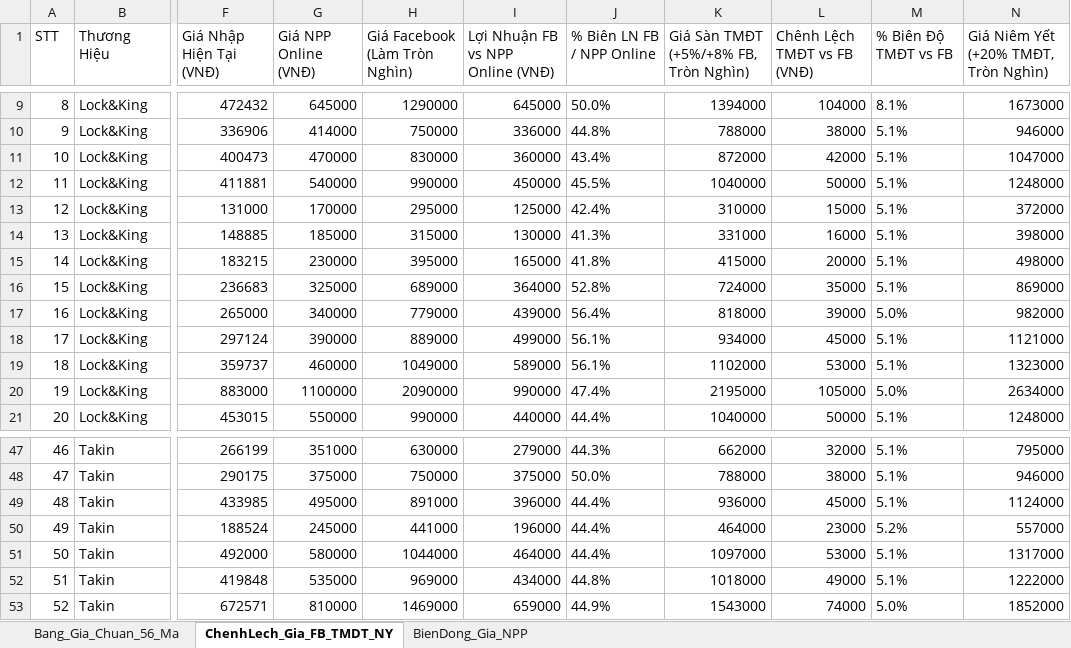
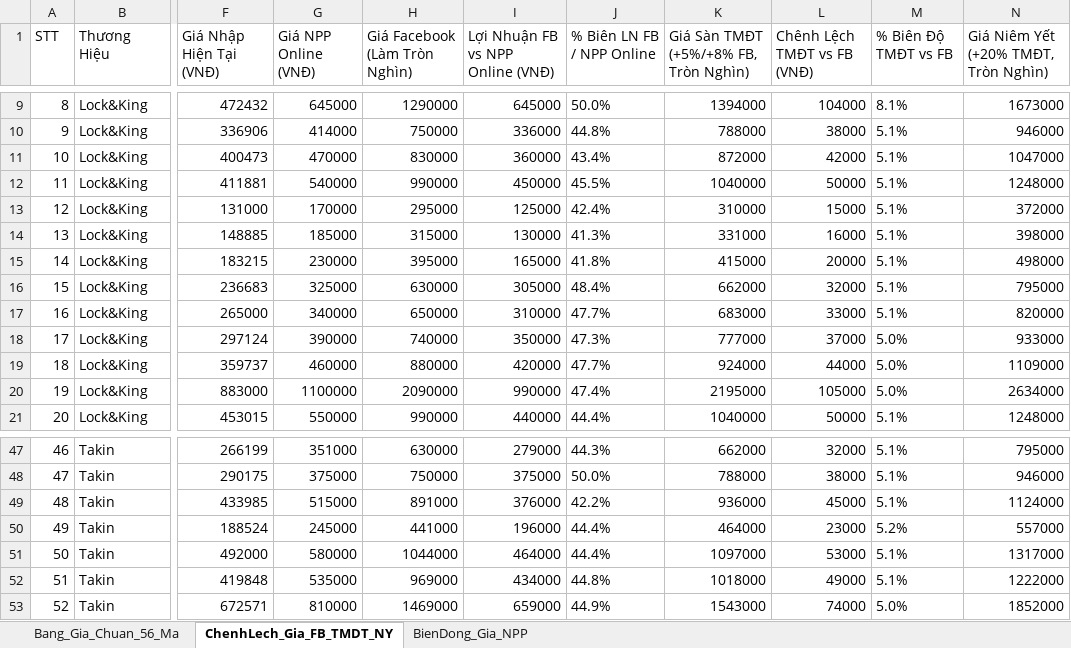
Before and after one commit to Tonytuyenle/baogiavugia, an Excel workbook: bang_gia_chuan_lock_and_king_takin.xlsx, sheet ChenhLech_Gia_FB_TMDT_NY, drawn as a sheet; only a part is shown, gaps mark what is left out; values as stored, in another font and other column widths than the file's, no borders; the diff names each change by its address in the sheet, - before the commit and + after, or states it on an @@ line.

Commit message:
fix(pricing): cap nhat gia NPP, Facebook, TMDT, Niem Yet va Loi Nhuan cho LK-3116, LK-3118, LK-3120, LK-3124 va TK-036A

```diff
--- a/bang_gia_chuan_lock_and_king_takin.xlsx (sheet ChenhLech_Gia_FB_TMDT_NY)
+++ b/bang_gia_chuan_lock_and_king_takin.xlsx (sheet ChenhLech_Gia_FB_TMDT_NY)
-H16 (Giá Facebook (Làm Tròn Nghìn)): 689000
+H16 (Giá Facebook (Làm Tròn Nghìn)): 630000
-I16 (Lợi Nhuận FB vs NPP Online (VNĐ)): 364000
+I16 (Lợi Nhuận FB vs NPP Online (VNĐ)): 305000
-J16 (% Biên LN FB / NPP Online): 52.8%
+J16 (% Biên LN FB / NPP Online): 48.4%
-K16: 724000
+K16: 662000
-L16 (Chênh Lệch TMĐT vs FB (VNĐ)): 35000
+L16 (Chênh Lệch TMĐT vs FB (VNĐ)): 32000
-N16: 869000
+N16: 795000
-H17 (Giá Facebook (Làm Tròn Nghìn)): 779000
+H17 (Giá Facebook (Làm Tròn Nghìn)): 650000
-I17 (Lợi Nhuận FB vs NPP Online (VNĐ)): 439000
+I17 (Lợi Nhuận FB vs NPP Online (VNĐ)): 310000
-J17 (% Biên LN FB / NPP Online): 56.4%
+J17 (% Biên LN FB / NPP Online): 47.7%
-K17: 818000
+K17: 683000
-L17 (Chênh Lệch TMĐT vs FB (VNĐ)): 39000
+L17 (Chênh Lệch TMĐT vs FB (VNĐ)): 33000
-M17 (% Biên Độ TMĐT vs FB): 5.0%
+M17 (% Biên Độ TMĐT vs FB): 5.1%
-N17: 982000
+N17: 820000
-H18 (Giá Facebook (Làm Tròn Nghìn)): 889000
+H18 (Giá Facebook (Làm Tròn Nghìn)): 740000
-I18 (Lợi Nhuận FB vs NPP Online (VNĐ)): 499000
+I18 (Lợi Nhuận FB vs NPP Online (VNĐ)): 350000
-J18 (% Biên LN FB / NPP Online): 56.1%
+J18 (% Biên LN FB / NPP Online): 47.3%
-K18: 934000
+K18: 777000
-L18 (Chênh Lệch TMĐT vs FB (VNĐ)): 45000
+L18 (Chênh Lệch TMĐT vs FB (VNĐ)): 37000
-M18:M19 (% Biên Độ TMĐT vs FB): 5.1%
+M18:M19 (% Biên Độ TMĐT vs FB): 5.0%
-N18: 1121000
+N18: 933000
-H19 (Giá Facebook (Làm Tròn Nghìn)): 1049000
+H19 (Giá Facebook (Làm Tròn Nghìn)): 880000
-I19 (Lợi Nhuận FB vs NPP Online (VNĐ)): 589000
+I19 (Lợi Nhuận FB vs NPP Online (VNĐ)): 420000
-J19 (% Biên LN FB / NPP Online): 56.1%
+J19 (% Biên LN FB / NPP Online): 47.7%
-K19: 1102000
+K19: 924000
-L19 (Chênh Lệch TMĐT vs FB (VNĐ)): 53000
+L19 (Chênh Lệch TMĐT vs FB (VNĐ)): 44000
-N19: 1323000
+N19: 1109000
-G49 (Giá NPP Online (VNĐ)): 495000
+G49 (Giá NPP Online (VNĐ)): 515000
-I49 (Lợi Nhuận FB vs NPP Online (VNĐ)): 396000
+I49 (Lợi Nhuận FB vs NPP Online (VNĐ)): 376000
-J49 (% Biên LN FB / NPP Online): 44.4%
+J49 (% Biên LN FB / NPP Online): 42.2%
```
Also changed, not shown: sheet Bang_Gia_Chuan_56_Ma, sheet BienDong_Gia_NPP, 4 other files.
